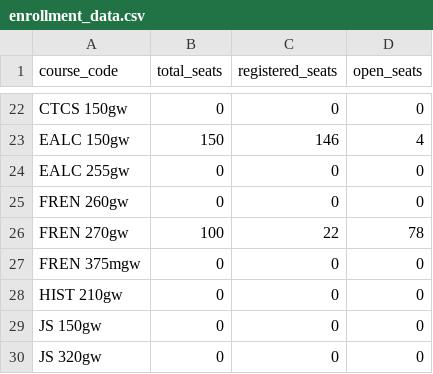
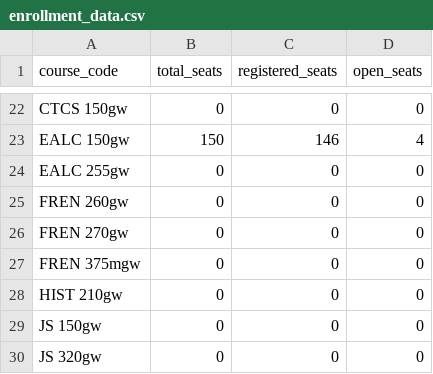
Before and after one commit to agastya-bassi/usc-ge-optimizer, a CSV file: enrollment_data.csv, drawn as a sheet; only a part is shown, gaps mark what is left out.

```diff
--- a/enrollment_data.csv
+++ b/enrollment_data.csv
@@ -25,3 +25,3 @@ EALC 255gw,0,0,0
 FREN 260gw,0,0,0
-FREN 270gw,100,22,78
+FREN 270gw,0,0,0
 FREN 375mgw,0,0,0
```
